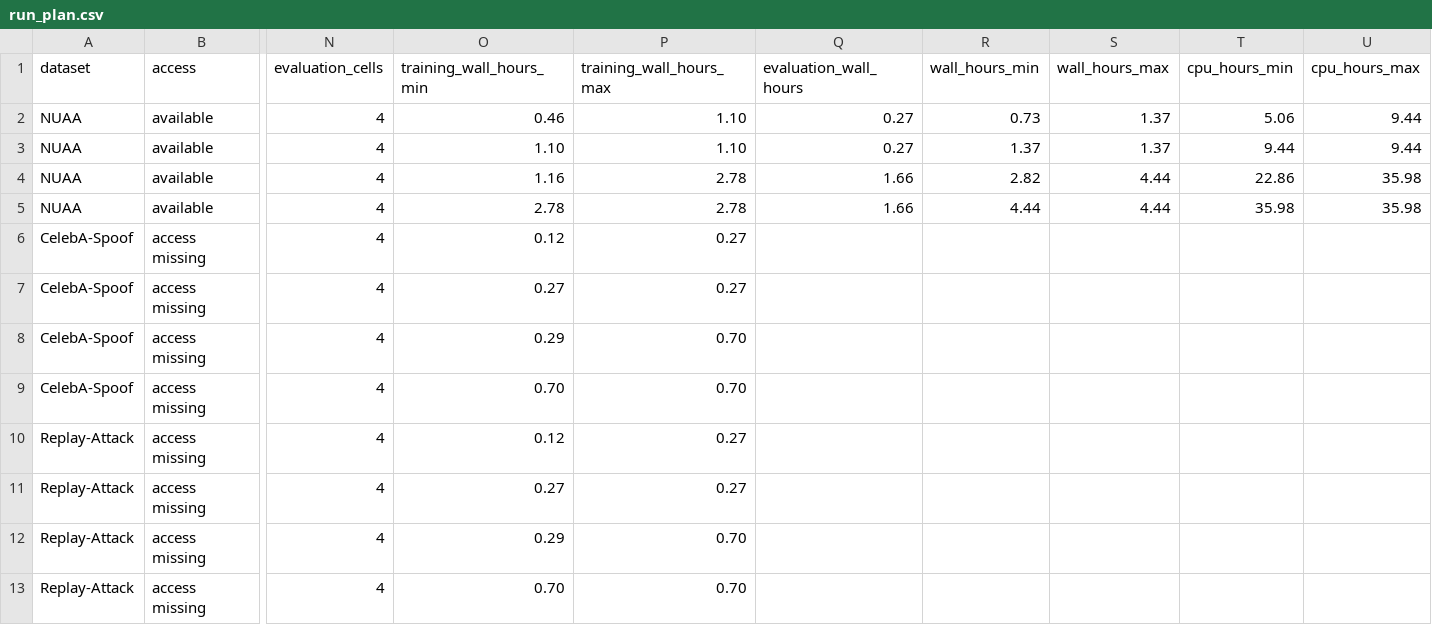
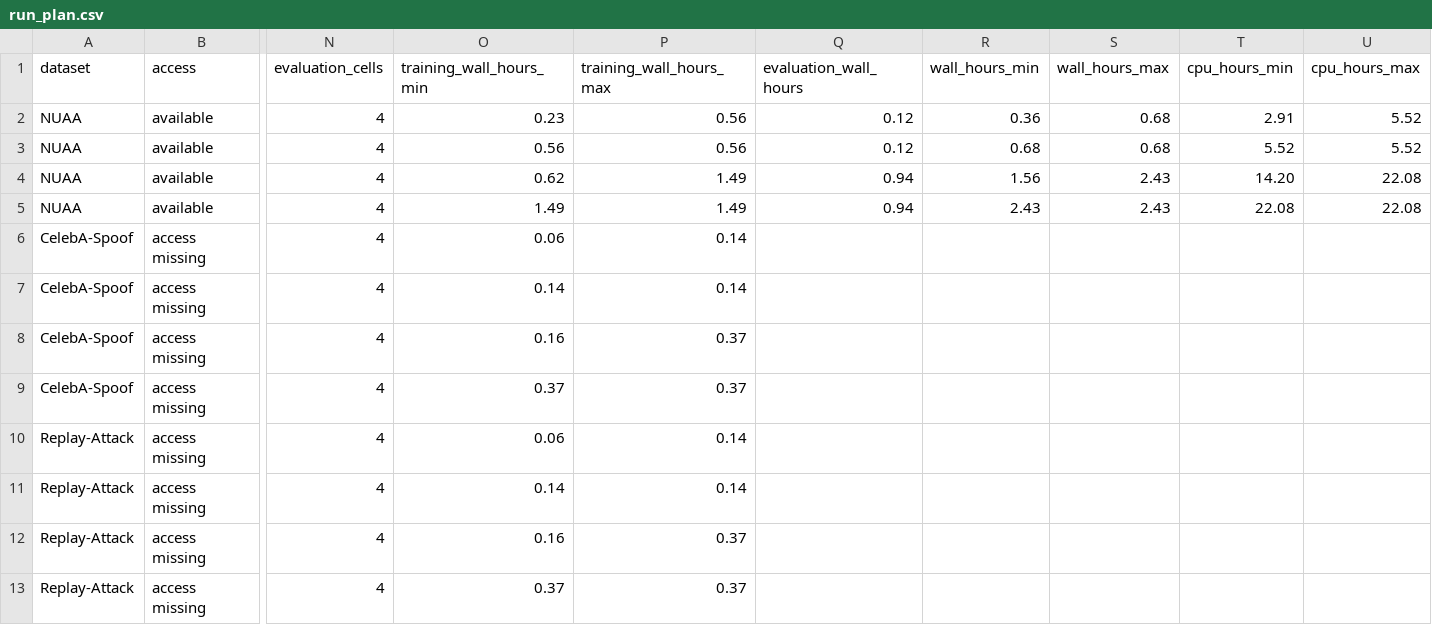
Before and after one commit to KuznetsovKarazin/liveness-detection, a CSV file: research/pad-arch-comparison/plan/run_plan.csv, drawn as a sheet; only a part is shown, gaps mark what is left out; the diff names each change by its address in the sheet, - before the commit and + after, or states it on an @@ line.

Commit message:
PAD architecture comparison (LivenessNet / ResNet-18): final pre-registration of the NUAA part (threads set and recorded by the runner, frame identifiers, primary analysis, first differing epoch corrected), technical trial 20261119-ARCHTRIAL-b8f7cca (PASS; fitting and dev only; no test frame assembled or evaluated, no test score or metric read)

```diff
--- a/research/pad-arch-comparison/plan/run_plan.csv
+++ b/research/pad-arch-comparison/plan/run_plan.csv
-O2 (training_wall_hours_min): 0.46
+O2 (training_wall_hours_min): 0.23
-P2:P3 (training_wall_hours_max): 1.10
+P2:P3 (training_wall_hours_max): 0.56
-Q2:Q3 (evaluation_wall_hours): 0.27
+Q2:Q3 (evaluation_wall_hours): 0.12
-R2 (wall_hours_min): 0.73
+R2 (wall_hours_min): 0.36
-S2:S3 (wall_hours_max): 1.37
+S2:S3 (wall_hours_max): 0.68
-T2 (cpu_hours_min): 5.06
+T2 (cpu_hours_min): 2.91
-U2:U3 (cpu_hours_max): 9.44
+U2:U3 (cpu_hours_max): 5.52
-O3 (training_wall_hours_min): 1.10
+O3 (training_wall_hours_min): 0.56
-R3 (wall_hours_min): 1.37
+R3 (wall_hours_min): 0.68
-T3 (cpu_hours_min): 9.44
+T3 (cpu_hours_min): 5.52
-O4 (training_wall_hours_min): 1.16
+O4 (training_wall_hours_min): 0.62
-P4:P5 (training_wall_hours_max): 2.78
+P4:P5 (training_wall_hours_max): 1.49
-Q4:Q5 (evaluation_wall_hours): 1.66
+Q4:Q5 (evaluation_wall_hours): 0.94
-R4 (wall_hours_min): 2.82
+R4 (wall_hours_min): 1.56
-S4:S5 (wall_hours_max): 4.44
+S4:S5 (wall_hours_max): 2.43
-T4 (cpu_hours_min): 22.86
+T4 (cpu_hours_min): 14.20
-U4:U5 (cpu_hours_max): 35.98
+U4:U5 (cpu_hours_max): 22.08
-O5 (training_wall_hours_min): 2.78
+O5 (training_wall_hours_min): 1.49
-R5 (wall_hours_min): 4.44
+R5 (wall_hours_min): 2.43
-T5 (cpu_hours_min): 35.98
+T5 (cpu_hours_min): 22.08
-O6 (training_wall_hours_min): 0.12
+O6 (training_wall_hours_min): 0.06
-P6:P7 (training_wall_hours_max): 0.27
+P6:P7 (training_wall_hours_max): 0.14
-O7 (training_wall_hours_min): 0.27
+O7 (training_wall_hours_min): 0.14
-O8 (training_wall_hours_min): 0.29
+O8 (training_wall_hours_min): 0.16
-P8:P9 (training_wall_hours_max): 0.70
+P8:P9 (training_wall_hours_max): 0.37
-O9 (training_wall_hours_min): 0.70
+O9 (training_wall_hours_min): 0.37
-O10 (training_wall_hours_min): 0.12
+O10 (training_wall_hours_min): 0.06
-P10:P11 (training_wall_hours_max): 0.27
+P10:P11 (training_wall_hours_max): 0.14
-O11 (training_wall_hours_min): 0.27
+O11 (training_wall_hours_min): 0.14
-O12 (training_wall_hours_min): 0.29
+O12 (training_wall_hours_min): 0.16
-P12:P13 (training_wall_hours_max): 0.70
+P12:P13 (training_wall_hours_max): 0.37
-O13 (training_wall_hours_min): 0.70
+O13 (training_wall_hours_min): 0.37
```
Also changed, not shown: 58 other files.
